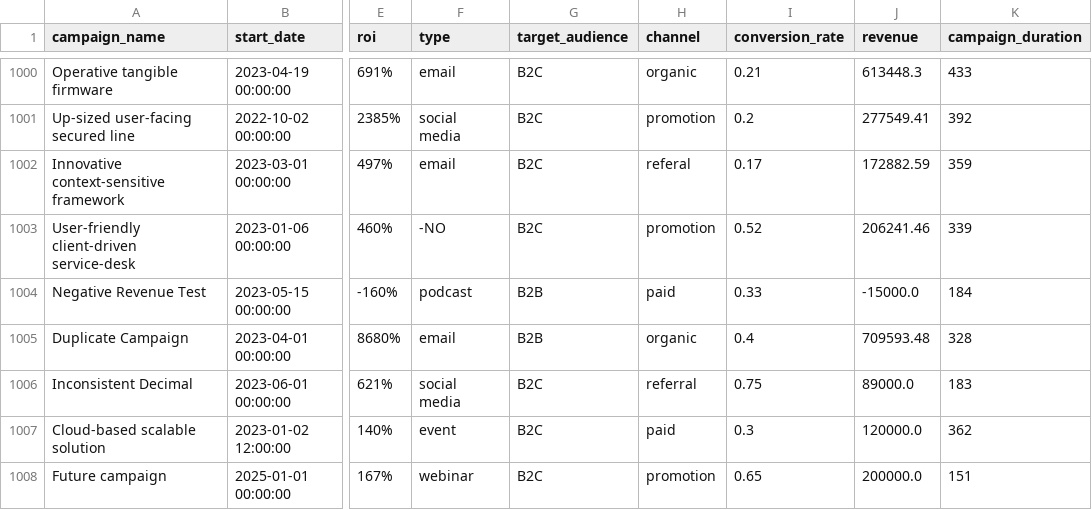
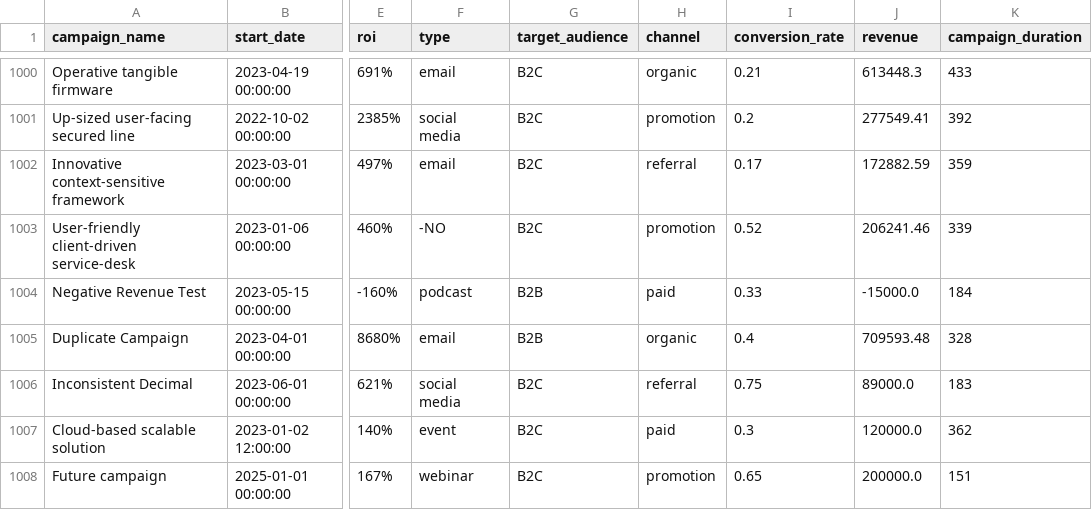
Before and after one commit to AndreiKukushkinBaidurov/Marketing_Proyecto, a CSV file: data/marketingcampaigns_clean.csv, drawn as a sheet; only a part is shown, gaps mark what is left out; the diff names each change by its address in the sheet, - before the commit and + after, or states it on an @@ line.

Commit message:
last clean

```diff
--- a/data/marketingcampaigns_clean.csv
+++ b/data/marketingcampaigns_clean.csv
-H1002 (channel): referal
+H1002 (channel): referral
```
Also changed, not shown: 1 other file.
